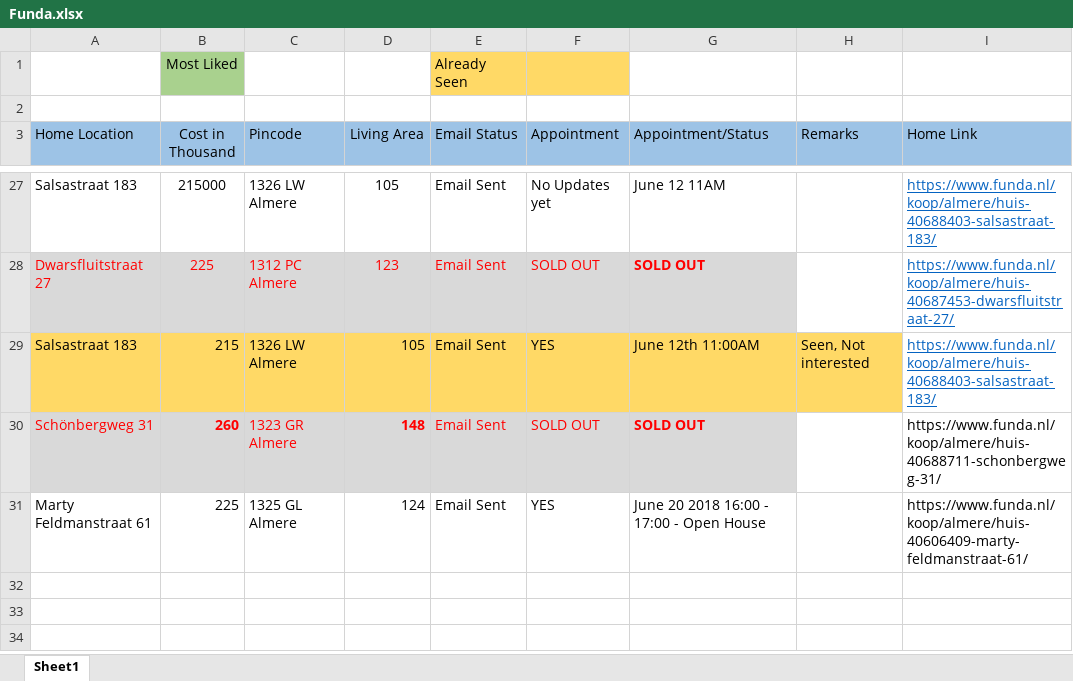
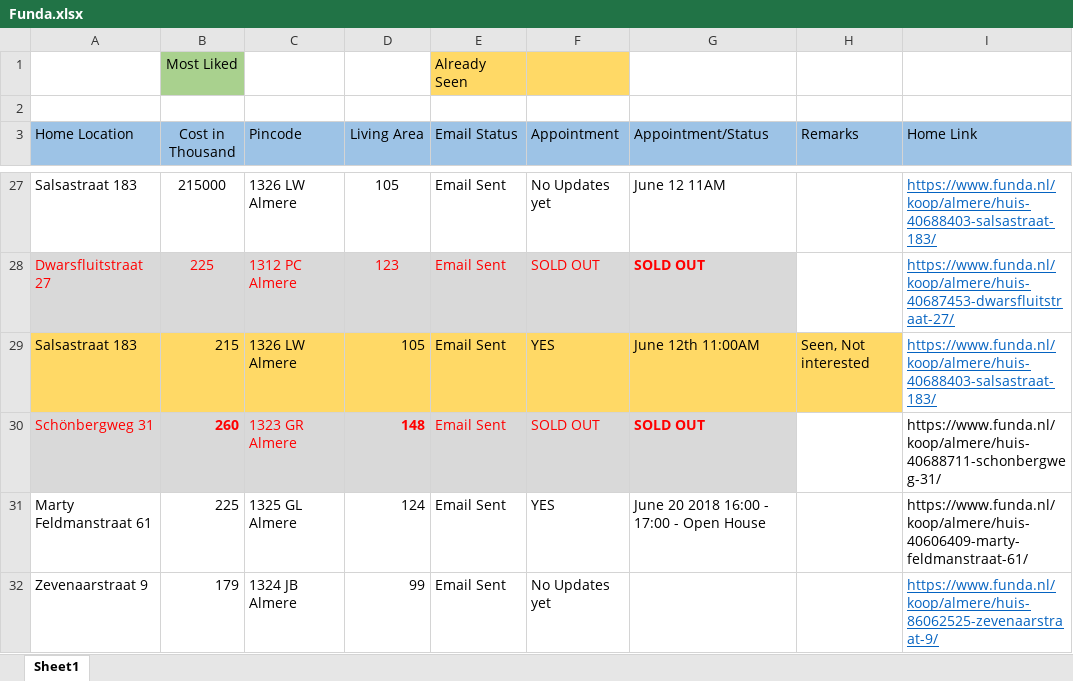
Before and after one commit to Karnankaviya/fundanl, an Excel workbook: Funda.xlsx, sheet Sheet1, drawn as a sheet; only a part is shown, gaps mark what is left out; values as stored, in another font and other column widths than the file's, no borders; the diff names each change by its address in the sheet, - before the commit and + after, or states it on an @@ line.

Commit message:
Added Zevenaarstraat 9

```diff
--- a/Funda.xlsx (sheet Sheet1)
+++ b/Funda.xlsx (sheet Sheet1)
+row 32: Zevenaarstraat 9 | 179 | 1324 JB Almere | 99 | Email Sent | No Updates yet |  |  | https://www.funda.nl/koop/almere/huis-86062525-zevenaarstraat-9/
```
